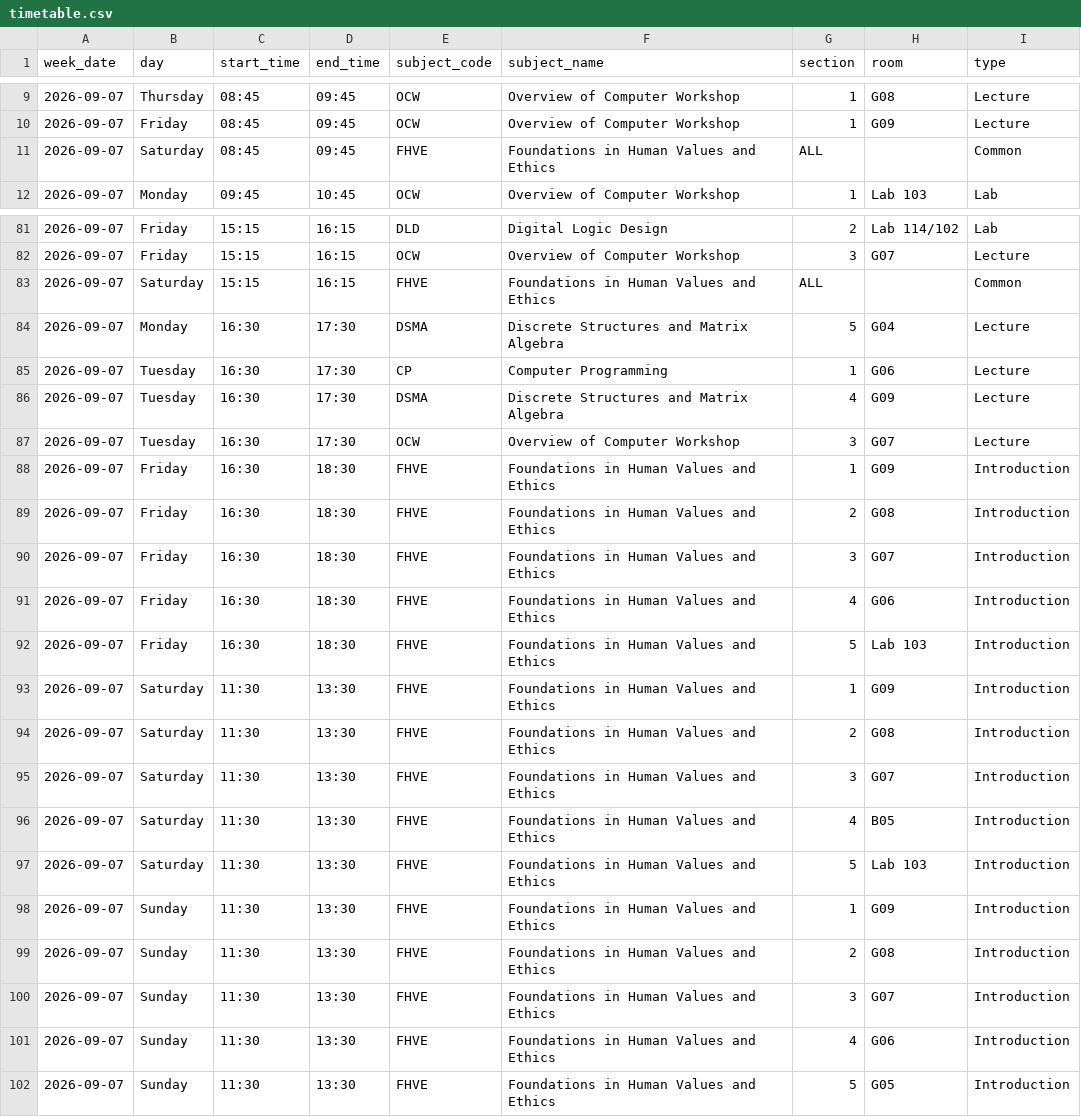
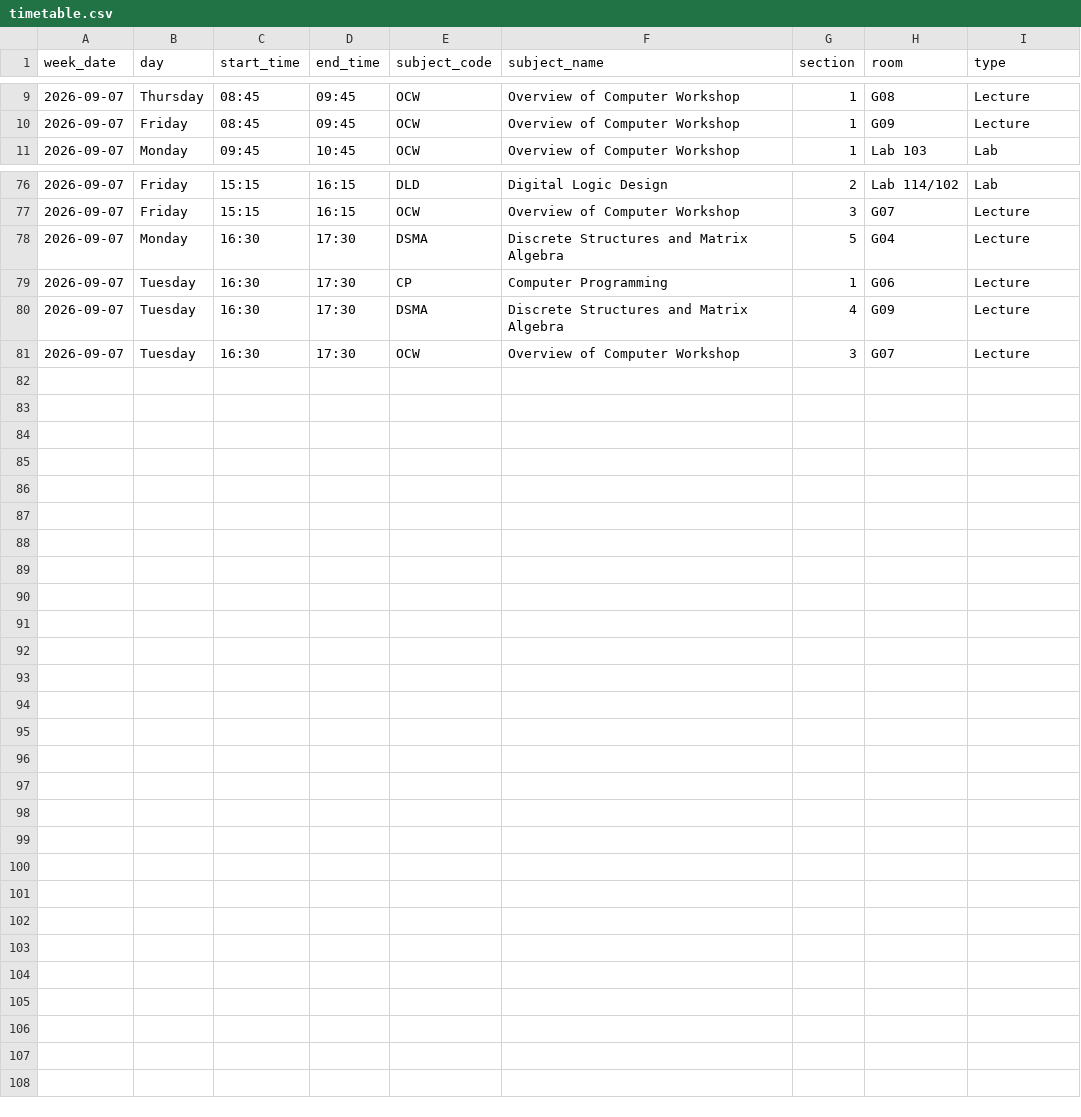
Before and after one commit to richuboy12/timetable-UG1, a CSV file: data/timetable.csv, drawn as a sheet; only a part is shown, gaps mark what is left out; the diff covers the shown part only; the diff names each change by its address in the sheet, - before the commit and + after, or states it on an @@ line.

Commit message:
Update timetable.csv

```diff
--- a/data/timetable.csv
+++ b/data/timetable.csv
-row 11: 2026-09-07 | Saturday | 08:45 | 09:45 | FHVE | Foundations in Human Values and Ethics | ALL |  | Common
-row 83: 2026-09-07 | Saturday | 15:15 | 16:15 | FHVE | Foundations in Human Values and Ethics | ALL |  | Common
-row 88: 2026-09-07 | Friday | 16:30 | 18:30 | FHVE | Foundations in Human Values and Ethics | 1 | G09 | Introduction
-row 89: 2026-09-07 | Friday | 16:30 | 18:30 | FHVE | Foundations in Human Values and Ethics | 2 | G08 | Introduction
-row 90: 2026-09-07 | Friday | 16:30 | 18:30 | FHVE | Foundations in Human Values and Ethics | 3 | G07 | Introduction
-row 91: 2026-09-07 | Friday | 16:30 | 18:30 | FHVE | Foundations in Human Values and Ethics | 4 | G06 | Introduction
-row 92: 2026-09-07 | Friday | 16:30 | 18:30 | FHVE | Foundations in Human Values and Ethics | 5 | Lab 103 | Introduction
-row 93: 2026-09-07 | Saturday | 11:30 | 13:30 | FHVE | Foundations in Human Values and Ethics | 1 | G09 | Introduction
-row 94: 2026-09-07 | Saturday | 11:30 | 13:30 | FHVE | Foundations in Human Values and Ethics | 2 | G08 | Introduction
-row 95: 2026-09-07 | Saturday | 11:30 | 13:30 | FHVE | Foundations in Human Values and Ethics | 3 | G07 | Introduction
-row 96: 2026-09-07 | Saturday | 11:30 | 13:30 | FHVE | Foundations in Human Values and Ethics | 4 | B05 | Introduction
-row 97: 2026-09-07 | Saturday | 11:30 | 13:30 | FHVE | Foundations in Human Values and Ethics | 5 | Lab 103 | Introduction
-row 98: 2026-09-07 | Sunday | 11:30 | 13:30 | FHVE | Foundations in Human Values and Ethics | 1 | G09 | Introduction
-row 99: 2026-09-07 | Sunday | 11:30 | 13:30 | FHVE | Foundations in Human Values and Ethics | 2 | G08 | Introduction
-row 100: 2026-09-07 | Sunday | 11:30 | 13:30 | FHVE | Foundations in Human Values and Ethics | 3 | G07 | Introduction
-row 101: 2026-09-07 | Sunday | 11:30 | 13:30 | FHVE | Foundations in Human Values and Ethics | 4 | G06 | Introduction
-row 102: 2026-09-07 | Sunday | 11:30 | 13:30 | FHVE | Foundations in Human Values and Ethics | 5 | G05 | Introduction
```
Also changed, not shown: 4 removed rows elsewhere in this file.
